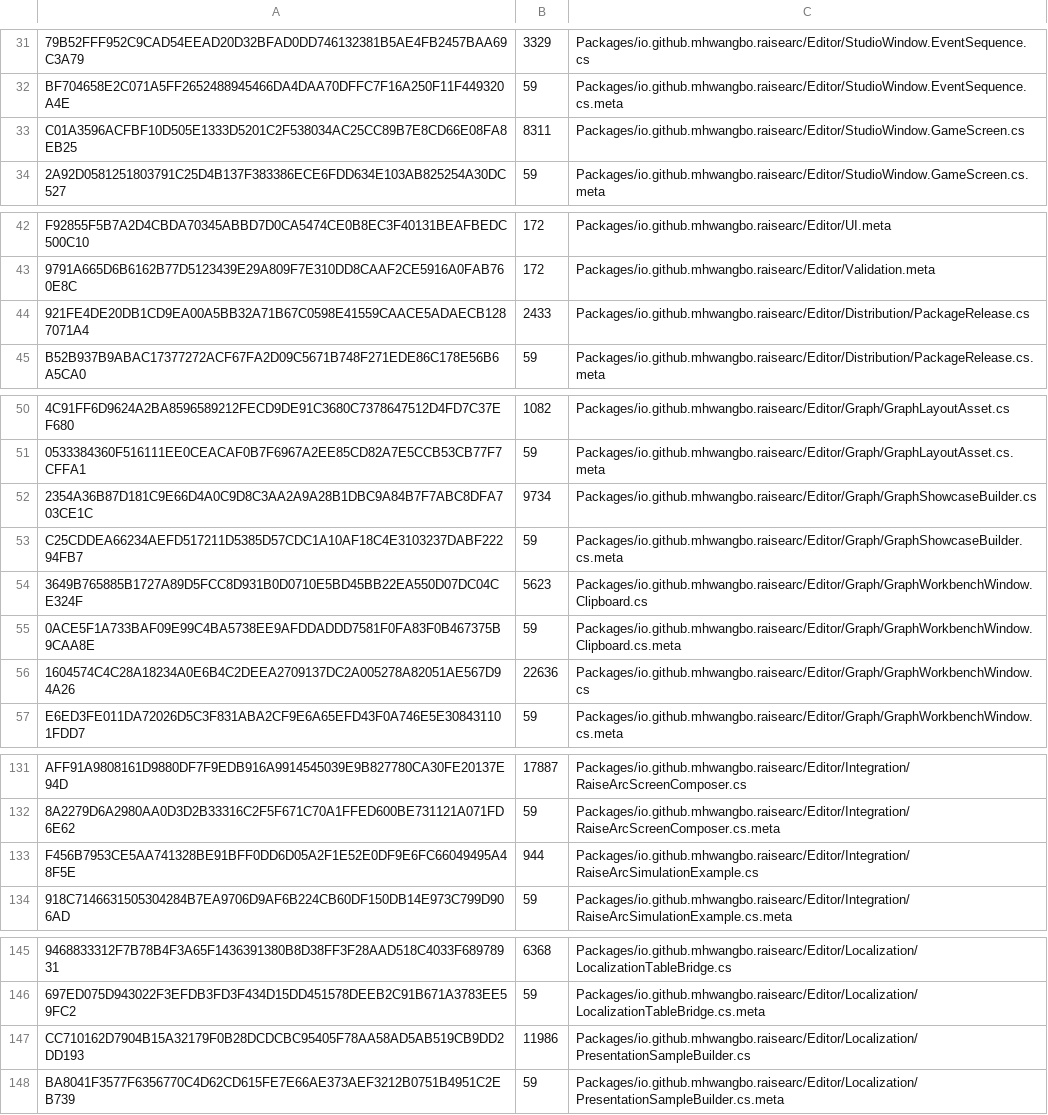
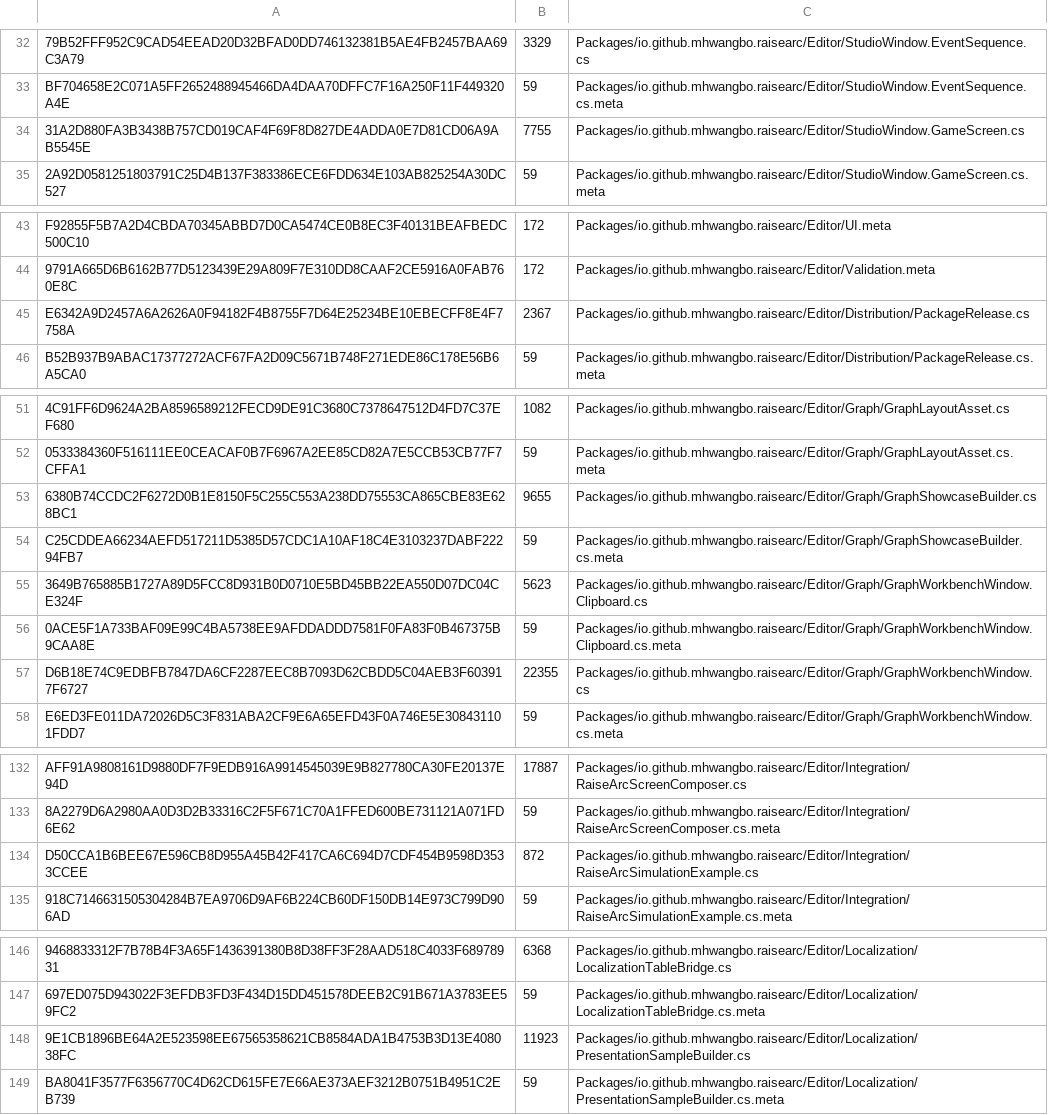
Before and after one commit to mhwangbo/RaiseArc, a TSV file: review/package-sha256.tsv, drawn as a sheet; only a part is shown, gaps mark what is left out; removed rows and columns are numbered as before the commit, all else as after; the diff covers the shown part only; the diff names each change by its address in the sheet, - before the commit and + after, or states it on an @@ line.

Commit message:
Remove unavailable legacy demo menu entries

```diff
--- a/review/package-sha256.tsv
+++ b/review/package-sha256.tsv
-row 33: C01A3596ACFBF10D505E1333D5201C2F538034AC25CC89B7E8CD66E08FA8EB25 | 8311 | Packages/io.github.mhwangbo.raisearc/Editor/StudioWindow.GameScreen.cs
+row 34: 31A2D880FA3B3438B757CD019CAF4F69F8D827DE4ADDA0E7D81CD06A9AB5545E | 7755 | Packages/io.github.mhwangbo.raisearc/Editor/StudioWindow.GameScreen.cs
-row 44: 921FE4DE20DB1CD9EA00A5BB32A71B67C0598E41559CAACE5ADAECB1287071A4 | 2433 | Packages/io.github.mhwangbo.raisearc/Editor/Distribution/PackageRelease.cs
+row 45: E6342A9D2457A6A2626A0F94182F4B8755F7D64E25234BE10EBECFF8E4F7758A | 2367 | Packages/io.github.mhwangbo.raisearc/Editor/Distribution/PackageRelease.cs
-row 52: 2354A36B87D181C9E66D4A0C9D8C3AA2A9A28B1DBC9A84B7F7ABC8DFA703CE1C | 9734 | Packages/io.github.mhwangbo.raisearc/Editor/Graph/GraphShowcaseBuilder.cs
+row 53: 6380B74CCDC2F6272D0B1E8150F5C255C553A238DD75553CA865CBE83E628BC1 | 9655 | Packages/io.github.mhwangbo.raisearc/Editor/Graph/GraphShowcaseBuilder.cs
-row 56: 1604574C4C28A18234A0E6B4C2DEEA2709137DC2A005278A82051AE567D94A26 | 22636 | Packages/io.github.mhwangbo.raisearc/Editor/Graph/GraphWorkbenchWindow.cs
+row 57: D6B18E74C9EDBFB7847DA6CF2287EEC8B7093D62CBDD5C04AEB3F603917F6727 | 22355 | Packages/io.github.mhwangbo.raisearc/Editor/Graph/GraphWorkbenchWindow.cs
-row 133: F456B7953CE5AA741328BE91BFF0DD6D05A2F1E52E0DF9E6FC66049495A48F5E | 944 | Packages/io.github.mhwangbo.raisearc/Editor/Integration/RaiseArcSimulationExample.cs
+row 134: D50CCA1B6BEE67E596CB8D955A45B42F417CA6C694D7CDF454B9598D3533CCEE | 872 | Packages/io.github.mhwangbo.raisearc/Editor/Integration/RaiseArcSimulationExample.cs
-row 147: CC710162D7904B15A32179F0B28DCDCBC95405F78AA58AD5AB519CB9DD2DD193 | 11986 | Packages/io.github.mhwangbo.raisearc/Editor/Localization/PresentationSampleBuilder.cs
+row 148: 9E1CB1896BE64A2E523598EE67565358621CB8584ADA1B4753B3D13E408038FC | 11923 | Packages/io.github.mhwangbo.raisearc/Editor/Localization/PresentationSampleBuilder.cs
```
Also changed, not shown: 3 added rows and 2 removed rows elsewhere in this file, 10 other files.
